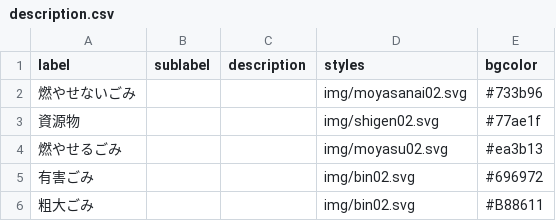
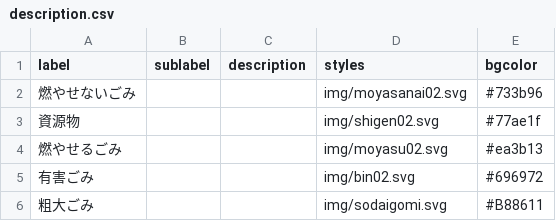
Before and after one commit to jun3674/5374, a CSV file: data/description.csv, drawn as a sheet.

Commit message:
Update description.csv

```diff
--- a/data/description.csv
+++ b/data/description.csv
@@ -5,2 +5,2 @@ label,sublabel,description,styles,bgcolor
 有害ごみ,,,img/bin02.svg,#696972
-粗大ごみ,,,img/bin02.svg,#B88611
+粗大ごみ,,,img/sodaigomi.svg,#B88611
```
